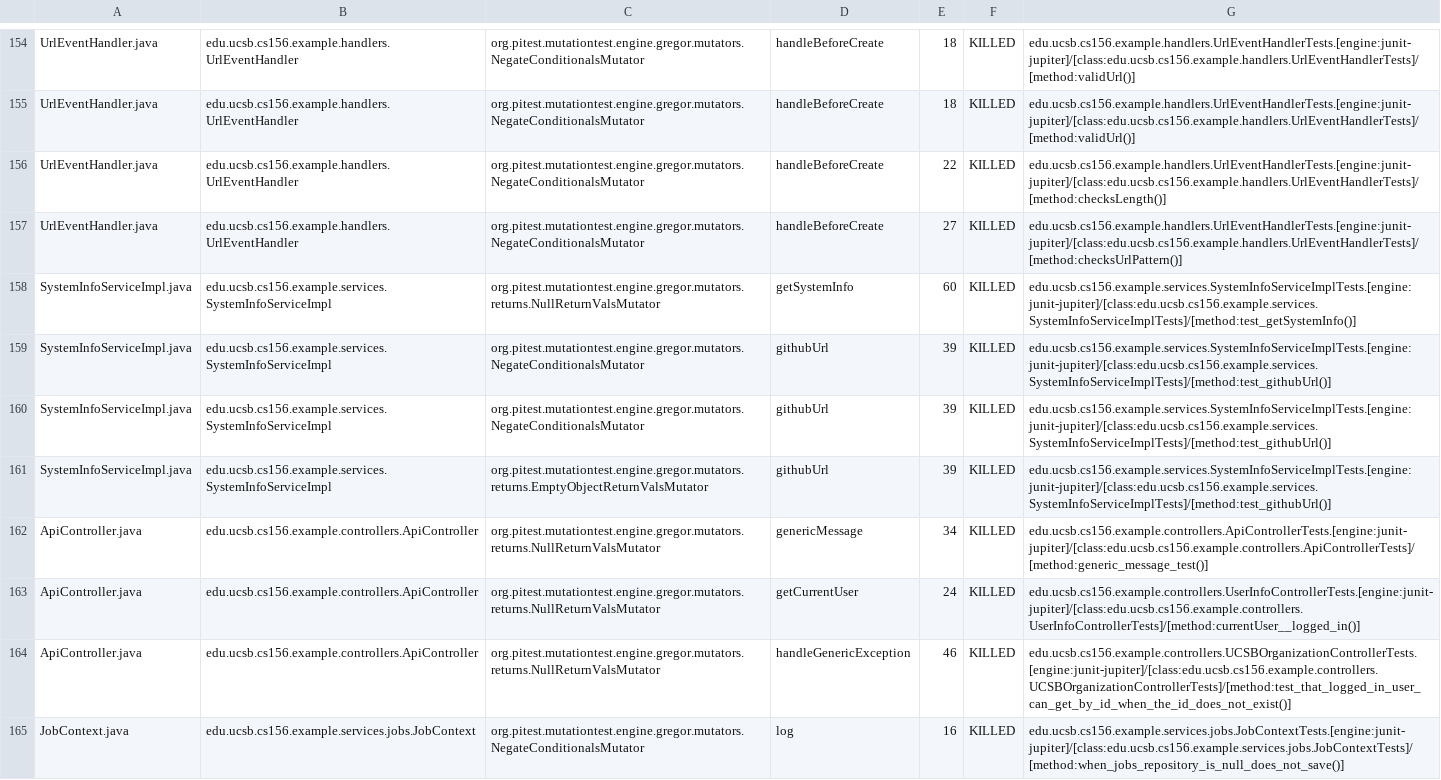
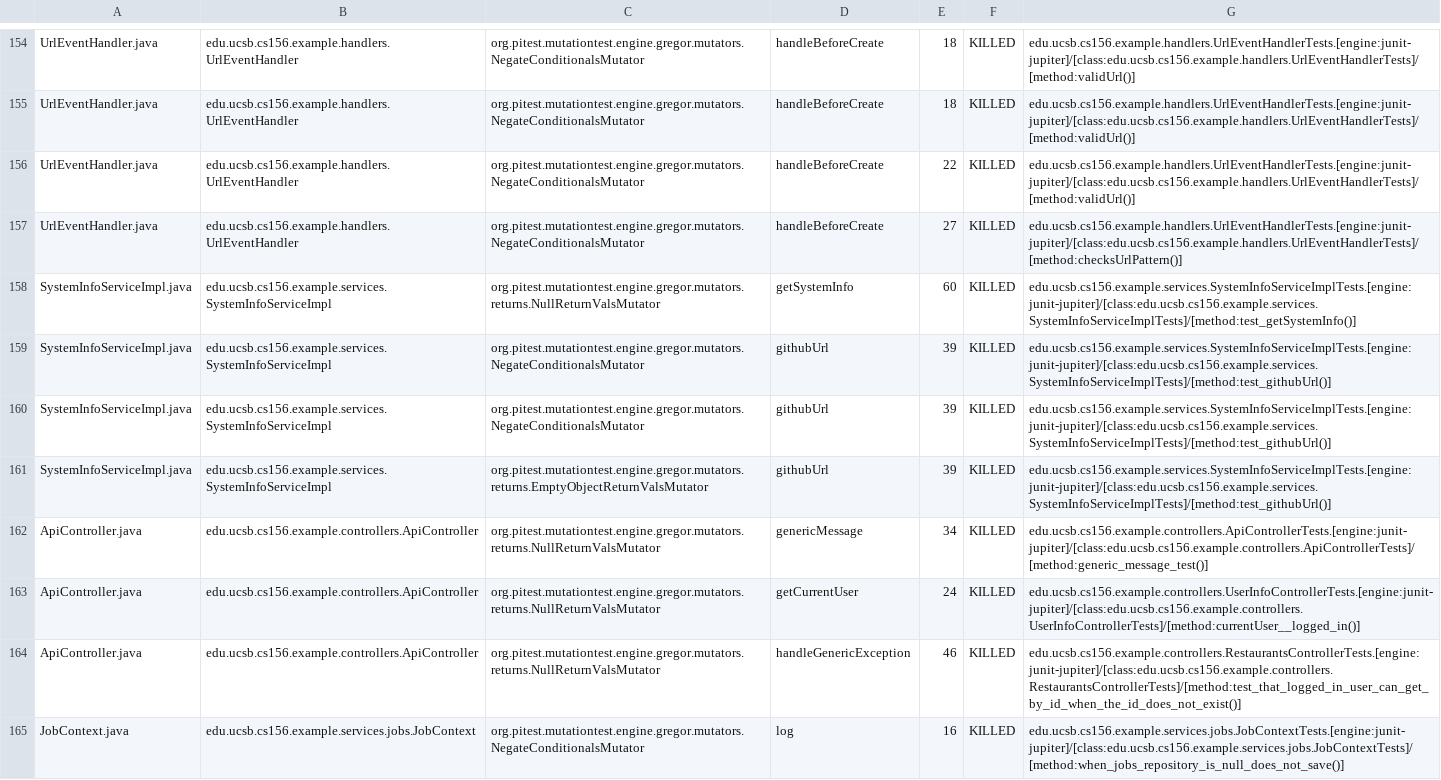
Before and after one commit to ucsb-cs156-s26/team01-s26-08, a CSV file: prs/69/pitest/mutations.csv, drawn as a sheet; only a part is shown, gaps mark what is left out.

Commit message:
Deploying to gh-pages from @ ucsb-cs156-s26/team01-s26-08@aa08ed8327b0c0f27af2b3be2439a3f19c93f4b1 🚀

```diff
--- a/prs/69/pitest/mutations.csv
+++ b/prs/69/pitest/mutations.csv
@@ -155,3 +155,3 @@ UrlEventHandler.java,edu.ucsb.cs156.example.handlers.UrlEventHandler,org.pitest.
 UrlEventHandler.java,edu.ucsb.cs156.example.handlers.UrlEventHandler,org.pitest.mutationtest.engine.gregor.mutators.NegateConditionalsMutator,handleBeforeCreate,18,KILLED,edu.ucsb.cs156.example.handlers.UrlEventHandlerTests.[engine:junit-jupiter]/[class:edu.ucsb.cs156.example.handlers.UrlEventHandlerTests]/[method:validUrl()]
-UrlEventHandler.java,edu.ucsb.cs156.example.handlers.UrlEventHandler,org.pitest.mutationtest.engine.gregor.mutators.NegateConditionalsMutator,handleBeforeCreate,22,KILLED,edu.ucsb.cs156.example.handlers.UrlEventHandlerTests.[engine:junit-jupiter]/[class:edu.ucsb.cs156.example.handlers.UrlEventHandlerTests]/[method:checksLength()]
+UrlEventHandler.java,edu.ucsb.cs156.example.handlers.UrlEventHandler,org.pitest.mutationtest.engine.gregor.mutators.NegateConditionalsMutator,handleBeforeCreate,22,KILLED,edu.ucsb.cs156.example.handlers.UrlEventHandlerTests.[engine:junit-jupiter]/[class:edu.ucsb.cs156.example.handlers.UrlEventHandlerTests]/[method:validUrl()]
 UrlEventHandler.java,edu.ucsb.cs156.example.handlers.UrlEventHandler,org.pitest.mutationtest.engine.gregor.mutators.NegateConditionalsMutator,handleBeforeCreate,27,KILLED,edu.ucsb.cs156.example.handlers.UrlEventHandlerTests.[engine:junit-jupiter]/[class:edu.ucsb.cs156.example.handlers.UrlEventHandlerTests]/[method:checksUrlPattern()]
@@ -163,3 +163,3 @@ ApiController.java,edu.ucsb.cs156.example.controllers.ApiController,org.pitest.m
 ApiController.java,edu.ucsb.cs156.example.controllers.ApiController,org.pitest.mutationtest.engine.gregor.mutators.returns.NullReturnValsMutator,getCurrentUser,24,KILLED,edu.ucsb.cs156.example.controllers.UserInfoControllerTests.[engine:junit-jupiter]/[class:edu.ucsb.cs156.example.controllers.UserInfoControllerTests]/[method:currentUser__logged_in()]
-ApiController.java,edu.ucsb.cs156.example.controllers.ApiController,org.pitest.mutationtest.engine.gregor.mutators.returns.NullReturnValsMutator,handleGenericException,46,KILLED,edu.ucsb.cs156.example.controllers.UCSBOrganizationControllerTests.[engine:junit-jupiter]/[class:edu.ucsb.cs156.example.controllers.UCSBOrganizationControllerTests]/[method:test_that_logged_in_user_can_get_by_id_when_the_id_does_not_exist()]
+ApiController.java,edu.ucsb.cs156.example.controllers.ApiController,org.pitest.mutationtest.engine.gregor.mutators.returns.NullReturnValsMutator,handleGenericException,46,KILLED,edu.ucsb.cs156.example.controllers.RestaurantsControllerTests.[engine:junit-jupiter]/[class:edu.ucsb.cs156.example.controllers.RestaurantsControllerTests]/[method:test_that_logged_in_user_can_get_by_id_when_the_id_does_not_exist()]
 JobContext.java,edu.ucsb.cs156.example.services.jobs.JobContext,org.pitest.mutationtest.engine.gregor.mutators.NegateConditionalsMutator,log,16,KILLED,edu.ucsb.cs156.example.services.jobs.JobContextTests.[engine:junit-jupiter]/[class:edu.ucsb.cs156.example.services.jobs.JobContextTests]/[method:when_jobs_repository_is_null_does_not_save()]
```
Also changed, not shown: 22 other files.
